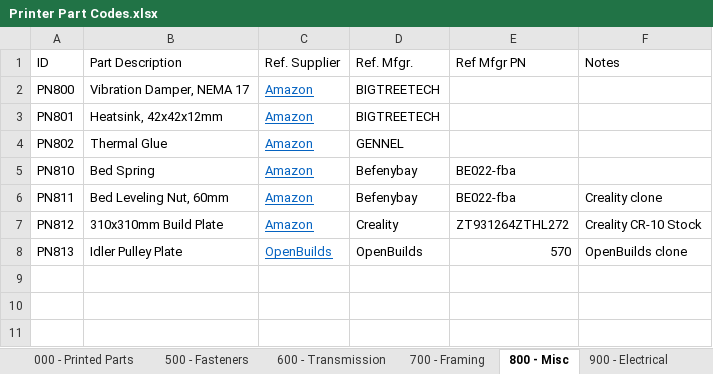
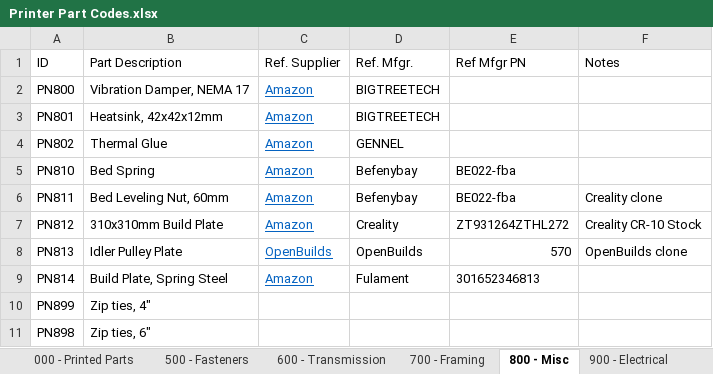
Before and after one commit to jon-harper/clock-3, an Excel workbook: Docs/Printer Part Codes.xlsx, sheet 800 - Misc, drawn as a sheet; values as stored, in another font and other column widths than the file's, no borders; table styles not drawn; the diff names each change by its address in the sheet, - before the commit and + after, or states it on an @@ line.

```diff
--- a/Docs/Printer Part Codes.xlsx (sheet 800 - Misc)
+++ b/Docs/Printer Part Codes.xlsx (sheet 800 - Misc)
+row 9: PN814 | Build Plate, Spring Steel | Amazon | Fulament | 301652346813
+row 10: PN899 | Zip ties, 4"
+row 11: PN898 | Zip ties, 6"
```
Also changed, not shown: sheet 700 - Framing, sheet 000 - Printed Parts, sheet 900 - Electrical, 19 other files.
